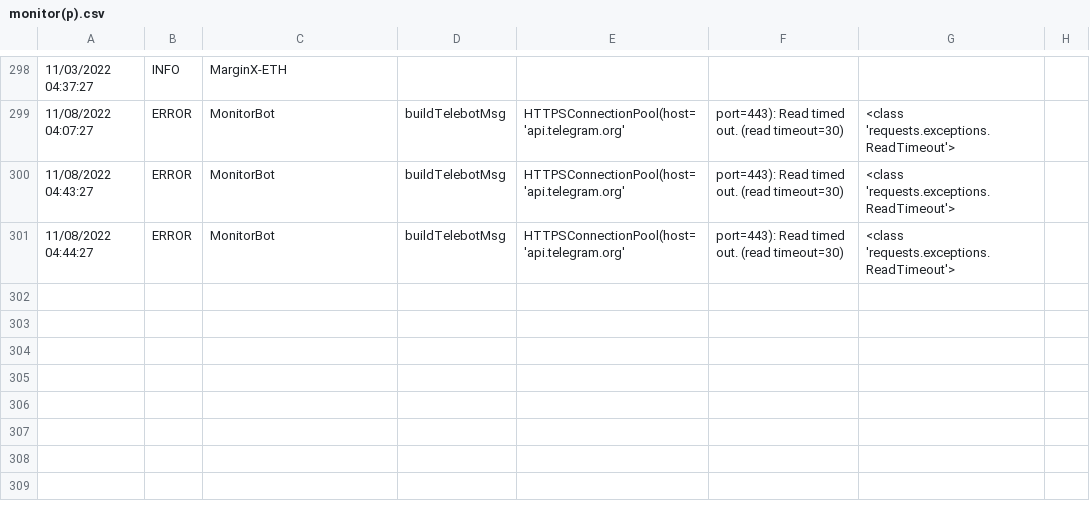
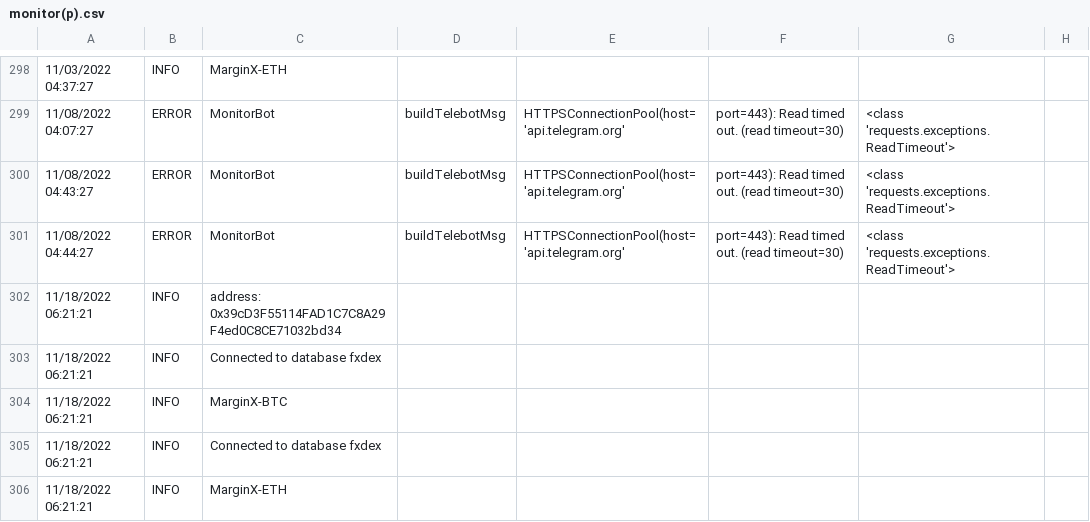
Before and after one commit to RichardNgKongYeow/Baklava, a CSV file: monitor(p).csv, drawn as a sheet; only a part is shown, gaps mark what is left out.

```diff
--- a/monitor(p).csv
+++ b/monitor(p).csv
@@ -301 +301,6 @@
 11/08/2022 04:44:27,ERROR,MonitorBot,buildTelebotMsg,HTTPSConnectionPool(host='api.telegram.org', port=443): Read timed out. (read timeout=30),<class 'requests.exceptions.ReadTimeout'>
+11/18/2022 06:21:21,INFO,address: 0x39cD3F55114FAD1C7C8A29F4ed0C8CE71032bd34
+11/18/2022 06:21:21,INFO,Connected to database fxdex
+11/18/2022 06:21:21,INFO,MarginX-BTC
+11/18/2022 06:21:21,INFO,Connected to database fxdex
+11/18/2022 06:21:21,INFO,MarginX-ETH
```
Also changed, not shown: logs(p).csv, 1 other file.
